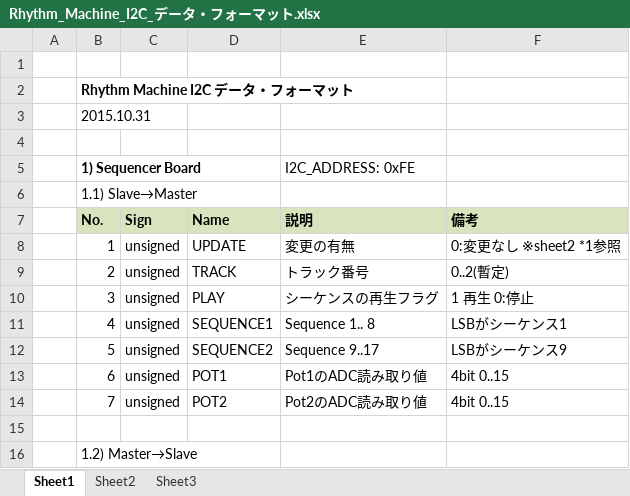
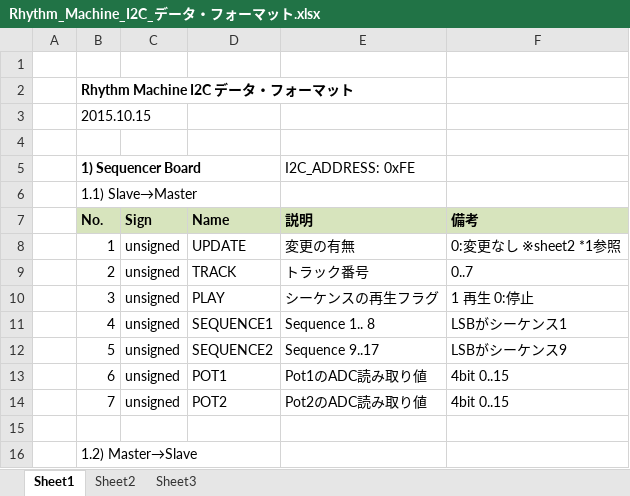
Before and after one commit to ryood/RhythmMachine, an Excel workbook: Rhythm_Machine_I2C_データ・フォーマット.xlsx, sheet Sheet1, drawn as a sheet; only a part is shown; values as stored, in another font and other column widths than the file's, no borders; the diff names each change by its address in the sheet, - before the commit and + after, or states it on an @@ line.

Commit message:
Rhythm_Machine_I2C_データ・フォーマット.xlsx トラック数を8に変更

```diff
--- a/Rhythm_Machine_I2C_データ・フォーマット.xlsx (sheet Sheet1)
+++ b/Rhythm_Machine_I2C_データ・フォーマット.xlsx (sheet Sheet1)
-B3: 2015.10.31
+B3: 2015.10.15
-F9: 0..2(暫定)
+F9: 0..7
```
